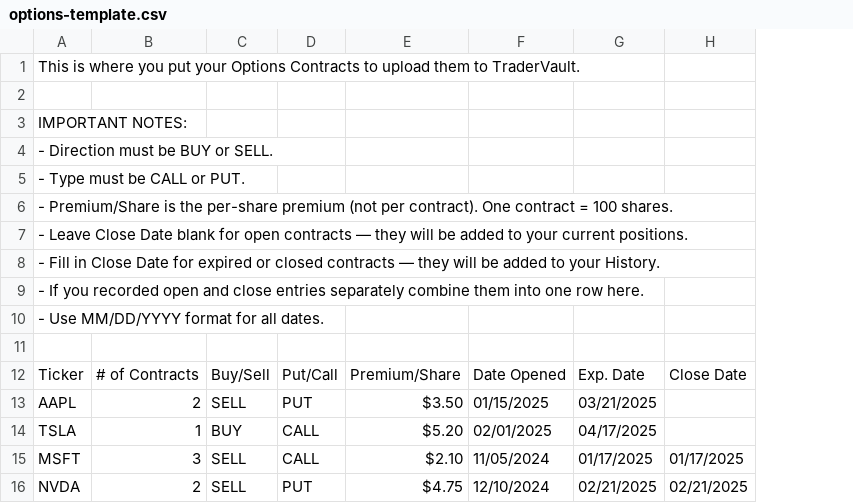
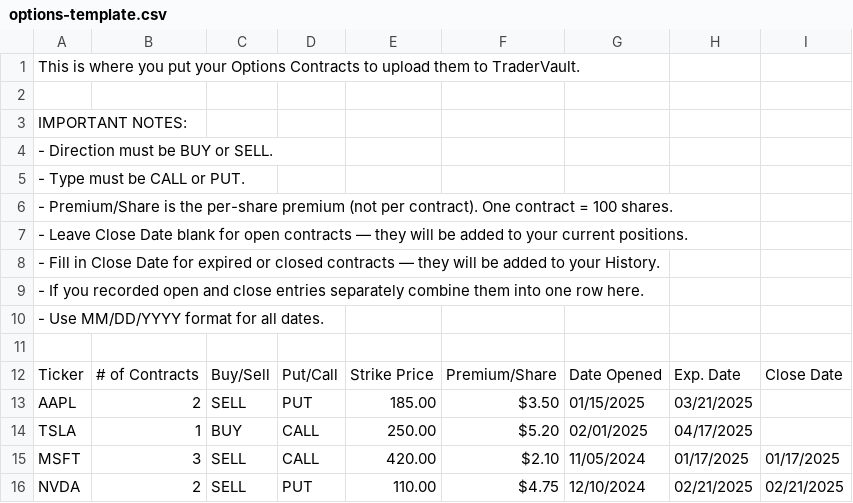
Before and after one commit to rbmunro71/tradervault, a CSV file: public/options-template.csv, drawn as a sheet; the diff names each change by its address in the sheet, - before the commit and + after, or states it on an @@ line.

Commit message:
Add Strike Price column to options CSV template, parser, and ReadMe

```diff
--- a/public/options-template.csv
+++ b/public/options-template.csv
+column E, rows 12-16: Strike Price | 185.00 | 250.00 | 420.00 | 110.00
```
Also changed, not shown: 2 other files.
